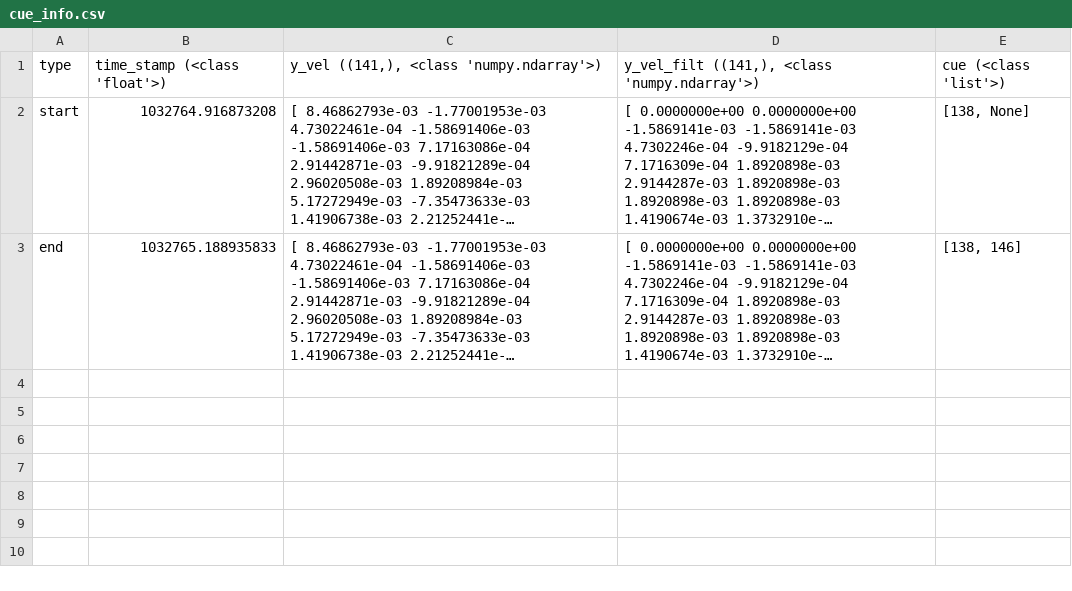
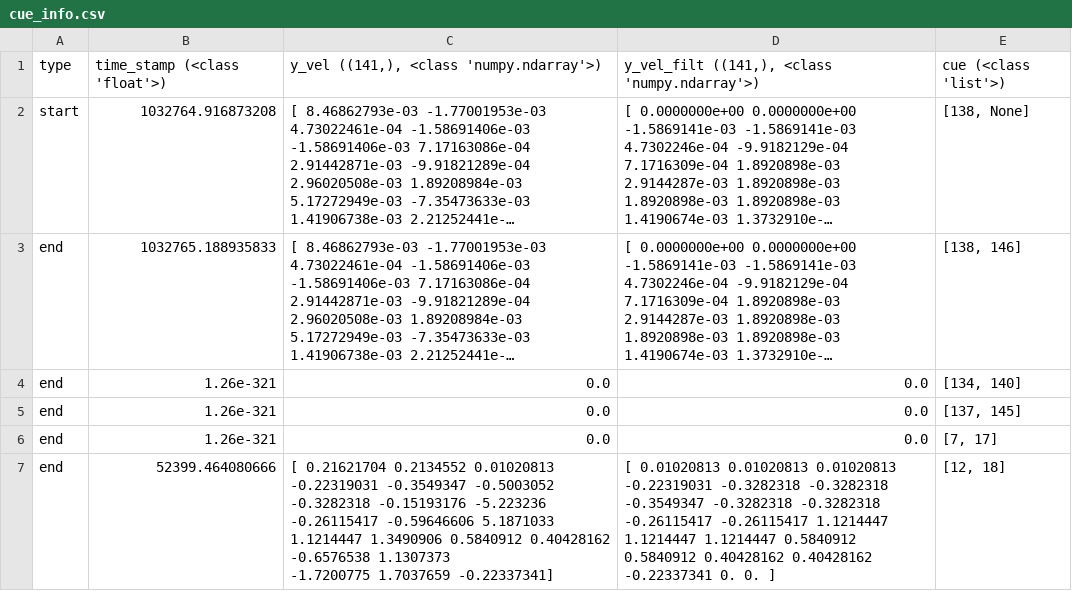
Before and after one commit to laurenceyoon/SyncCue, a CSV file: cue_info.csv, drawn as a sheet; long unchanged cells end in …; ↵ is a line break in a cell; the diff names each change by its address in the sheet, - before the commit and + after, or states it on an @@ line.

```diff
--- a/cue_info.csv
+++ b/cue_info.csv
+row 4: end | 1.26e-321 | 0.0 | 0.0 | [134, 140]
+row 5: end | 1.26e-321 | 0.0 | 0.0 | [137, 145]
+row 6: end | 1.26e-321 | 0.0 | 0.0 | [7, 17]
+row 7: end | 52399.464080666 | [ 0.21621704 0.2134552 0.01020813 -0.22319031 -0.3549347 -0.5003052 ↵ -0.3282318 -0.15193176 -5.223236 -0.26115417 -0.59646606 5.1871033 ↵ 1.1214447 1.3490906 0.5840912 0.40428162 -0.6576538 1.1307373 ↵ -1.7200775 1.7037659 -0.22337341] | [ 0.01020813 0.01020813 0.01020813 -0.22319031 -0.3282318 -0.3282318 ↵ -0.3549347 -0.3282318 -0.3282318 -0.26115417 -0.26115417 1.1214447 ↵ 1.1214447 1.1214447 0.5840912 0.5840912 0.40428162 0.40428162 ↵ -0.22337341 0. 0. ] | [12, 18]
```
Also changed, not shown: 4 other files.
